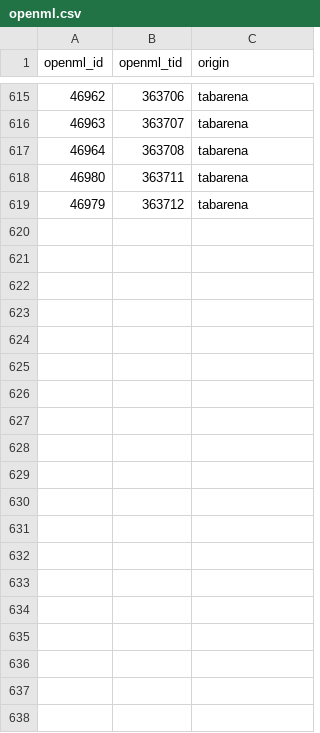
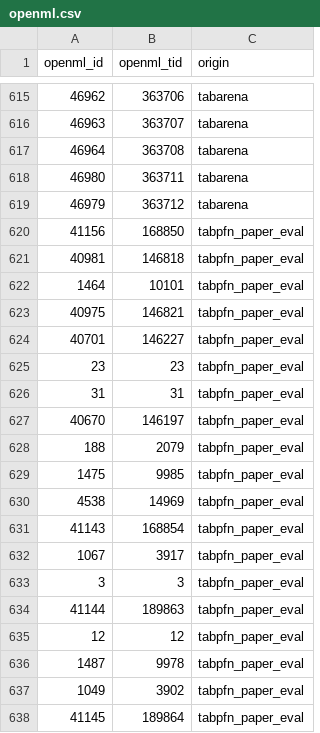
Before and after one commit to automl/TFM-Playground, a CSV file: tfmplayground/priors/real_data/openml.csv, drawn as a sheet; only a part is shown, gaps mark what is left out; the diff covers the shown part only; the diff names each change by its address in the sheet, - before the commit and + after, or states it on an @@ line.

Commit message:
add tabpfn paper evaluation datasets to evaluation suites and real data source csv

```diff
--- a/tfmplayground/priors/real_data/openml.csv
+++ b/tfmplayground/priors/real_data/openml.csv
+row 620: 41156 | 168850 | tabpfn_paper_eval
+row 621: 40981 | 146818 | tabpfn_paper_eval
+row 622: 1464 | 10101 | tabpfn_paper_eval
+row 623: 40975 | 146821 | tabpfn_paper_eval
+row 624: 40701 | 146227 | tabpfn_paper_eval
+row 625: 23 | 23 | tabpfn_paper_eval
+row 626: 31 | 31 | tabpfn_paper_eval
+row 627: 40670 | 146197 | tabpfn_paper_eval
+row 628: 188 | 2079 | tabpfn_paper_eval
+row 629: 1475 | 9985 | tabpfn_paper_eval
+row 630: 4538 | 14969 | tabpfn_paper_eval
+row 631: 41143 | 168854 | tabpfn_paper_eval
+row 632: 1067 | 3917 | tabpfn_paper_eval
+row 633: 3 | 3 | tabpfn_paper_eval
+row 634: 41144 | 189863 | tabpfn_paper_eval
+row 635: 12 | 12 | tabpfn_paper_eval
+row 636: 1487 | 9978 | tabpfn_paper_eval
+row 637: 1049 | 3902 | tabpfn_paper_eval
+row 638: 41145 | 189864 | tabpfn_paper_eval
```
Also changed, not shown: 9 added rows elsewhere in this file, 1 other file.
